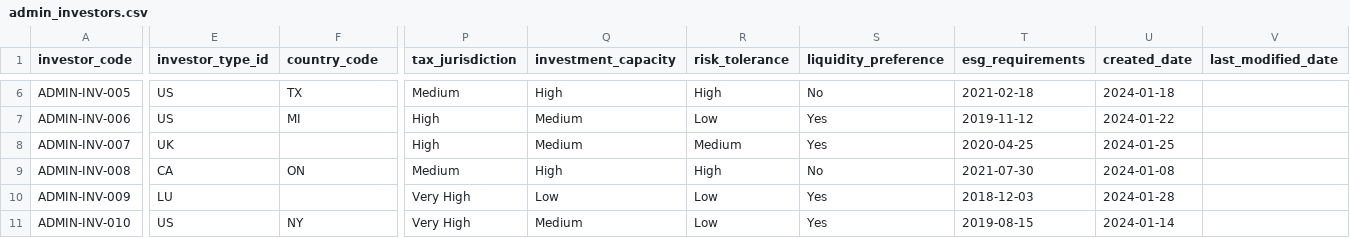
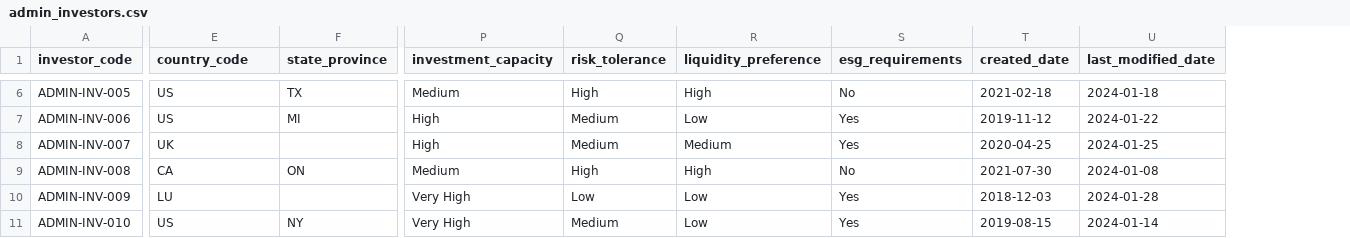
Before and after one commit to open-amos/source-example, a CSV file: seeds/fund_admin_example/admin_investors.csv, drawn as a sheet; only a part is shown, gaps mark what is left out; removed rows and columns are numbered as before the commit, all else as after; the diff covers the shown part only; the diff names each change by its address in the sheet, - before the commit and + after, or states it on an @@ line.

Commit message:
Add investor_type_synonyms seed, and fix investors seed

```diff
--- a/seeds/fund_admin_example/admin_investors.csv
+++ b/seeds/fund_admin_example/admin_investors.csv
-column P (tax_jurisdiction), rows 6-11: Medium | High | High | Medium | Very High | Very High
-E1: investor_type_id
+E1: country_code
-F1: country_code
+F1: state_province
-P6 (investment_capacity): High
+P6 (investment_capacity): Medium
-R6 (liquidity_preference): No
+R6 (liquidity_preference): High
-S6 (esg_requirements): 2021-02-18
+S6 (esg_requirements): No
-T6 (created_date): 2024-01-18
+T6 (created_date): 2021-02-18
-U6 (last_modified_date): (empty)
+U6 (last_modified_date): 2024-01-18
-P7:P8 (investment_capacity): Medium
+P7:P8 (investment_capacity): High
-Q7 (risk_tolerance): Low
+Q7 (risk_tolerance): Medium
-R7 (liquidity_preference): Yes
+R7 (liquidity_preference): Low
-S7 (esg_requirements): 2019-11-12
+S7 (esg_requirements): Yes
-T7 (created_date): 2024-01-22
+T7 (created_date): 2019-11-12
-U7 (last_modified_date): (empty)
+U7 (last_modified_date): 2024-01-22
-R8 (liquidity_preference): Yes
+R8 (liquidity_preference): Medium
-S8 (esg_requirements): 2020-04-25
+S8 (esg_requirements): Yes
-T8 (created_date): 2024-01-25
+T8 (created_date): 2020-04-25
-U8 (last_modified_date): (empty)
+U8 (last_modified_date): 2024-01-25
-P9 (investment_capacity): High
+P9 (investment_capacity): Medium
-R9 (liquidity_preference): No
+R9 (liquidity_preference): High
-S9 (esg_requirements): 2021-07-30
+S9 (esg_requirements): No
-T9 (created_date): 2024-01-08
+T9 (created_date): 2021-07-30
-U9 (last_modified_date): (empty)
+U9 (last_modified_date): 2024-01-08
-P10 (investment_capacity): Low
+P10 (investment_capacity): Very High
-R10:R11 (liquidity_preference): Yes
+R10:R11 (liquidity_preference): Low
-S10 (esg_requirements): 2018-12-03
+S10 (esg_requirements): Yes
-T10 (created_date): 2024-01-28
+T10 (created_date): 2018-12-03
-U10 (last_modified_date): (empty)
+U10 (last_modified_date): 2024-01-28
-P11 (investment_capacity): Medium
+P11 (investment_capacity): Very High
-Q11 (risk_tolerance): Low
+Q11 (risk_tolerance): Medium
-S11 (esg_requirements): 2019-08-15
+S11 (esg_requirements): Yes
-T11 (created_date): 2024-01-14
+T11 (created_date): 2019-08-15
-U11 (last_modified_date): (empty)
+U11 (last_modified_date): 2024-01-14
```
Also changed, not shown: 1 added row and 69 edited cells elsewhere in this file, 4 other files.
